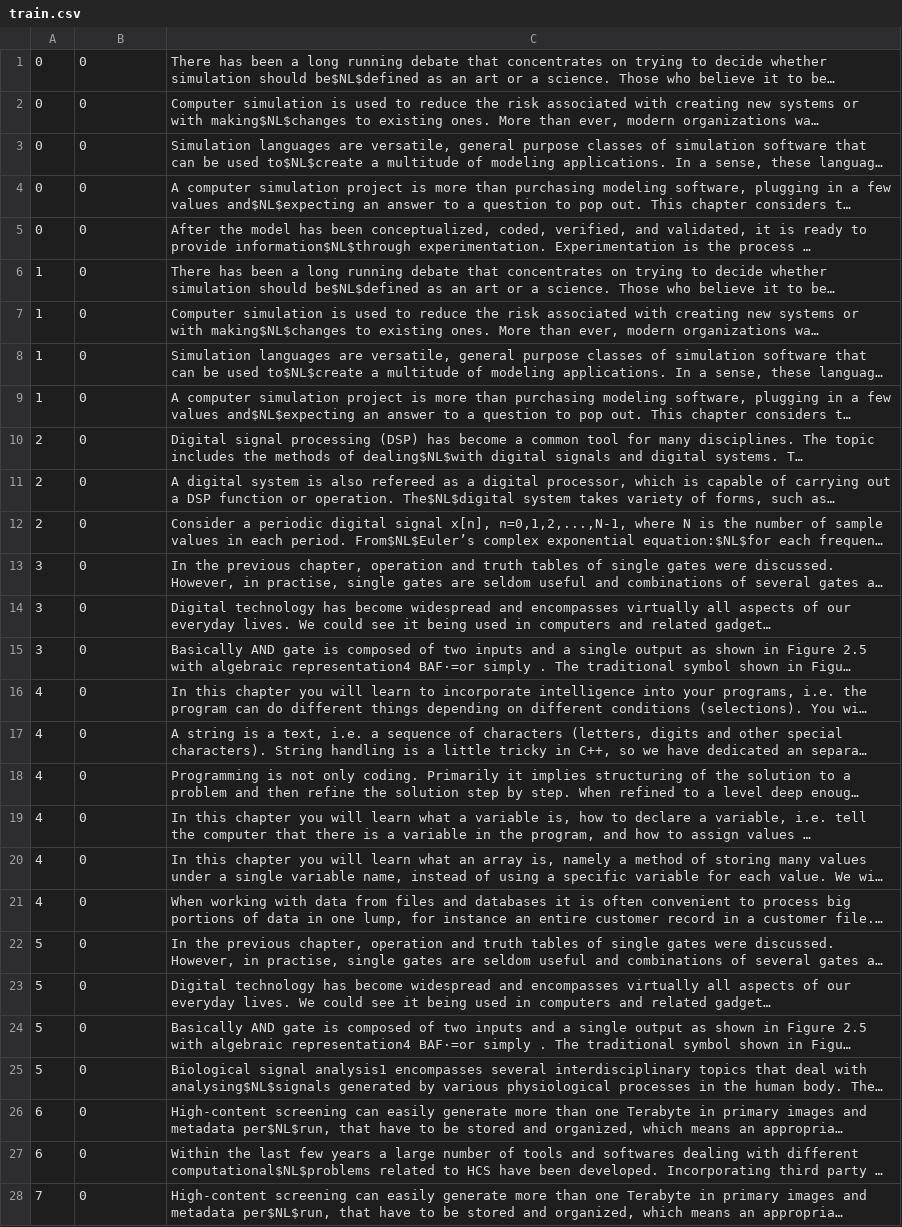
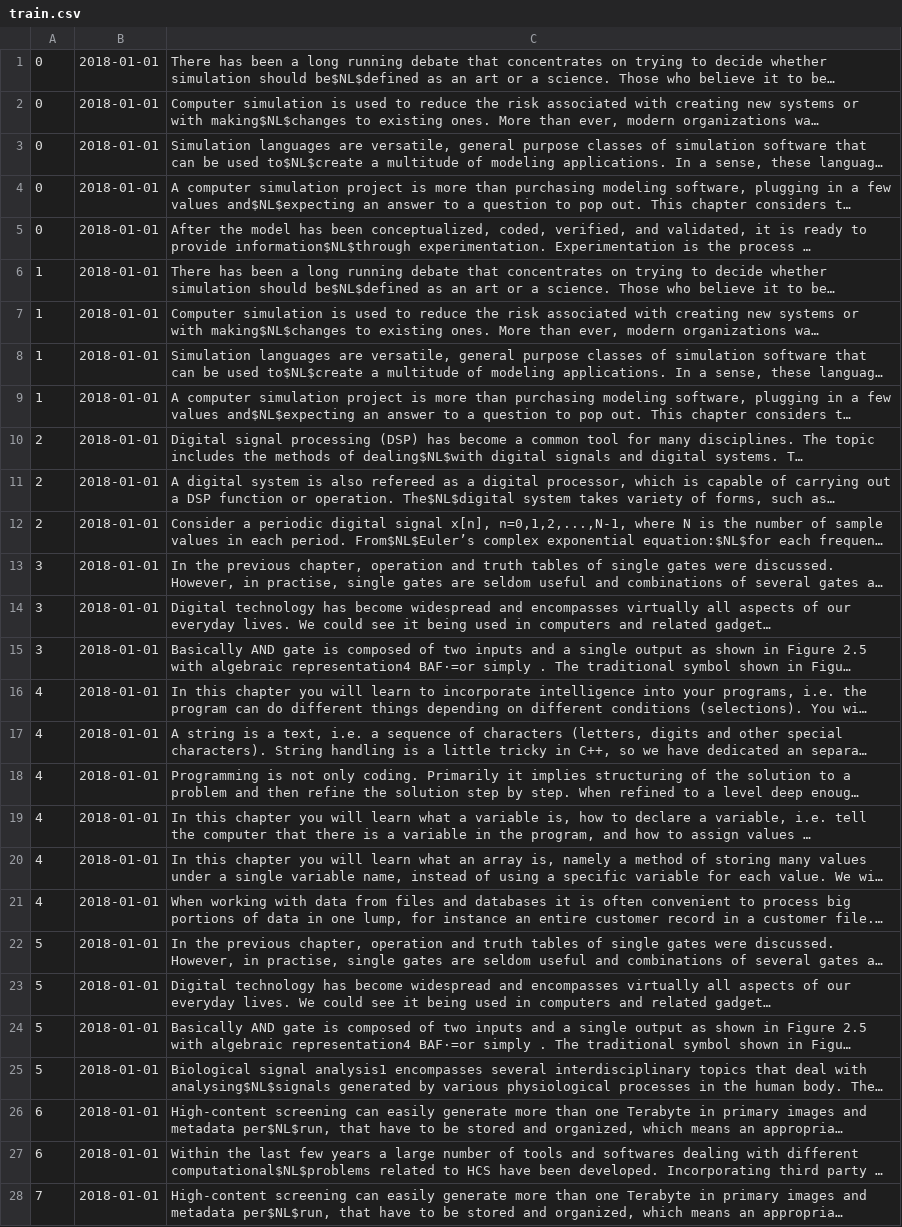
Before and after one commit to StephanLorenzen/AuthorshipVerification, a CSV file: data/PAN13/raw/train.csv, drawn as a sheet; only a part is shown; long unchanged cells end in …; the diff covers the shown part only; the diff names each change by its address in the sheet, - before the commit and + after, or states it on an @@ line.

```diff
--- a/data/PAN13/raw/train.csv
+++ b/data/PAN13/raw/train.csv
-B1:B28: 0
+B1:B28: 2018-01-01
```
Also changed, not shown: 9 edited cells elsewhere in this file, data/PAN13/raw/test.csv, 1 other file.
